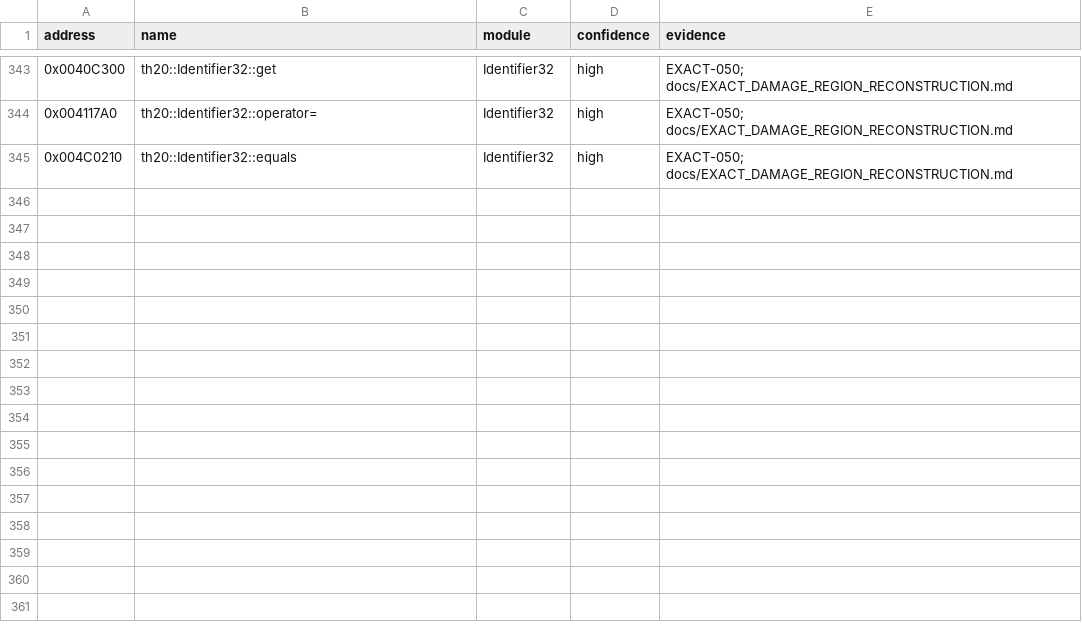
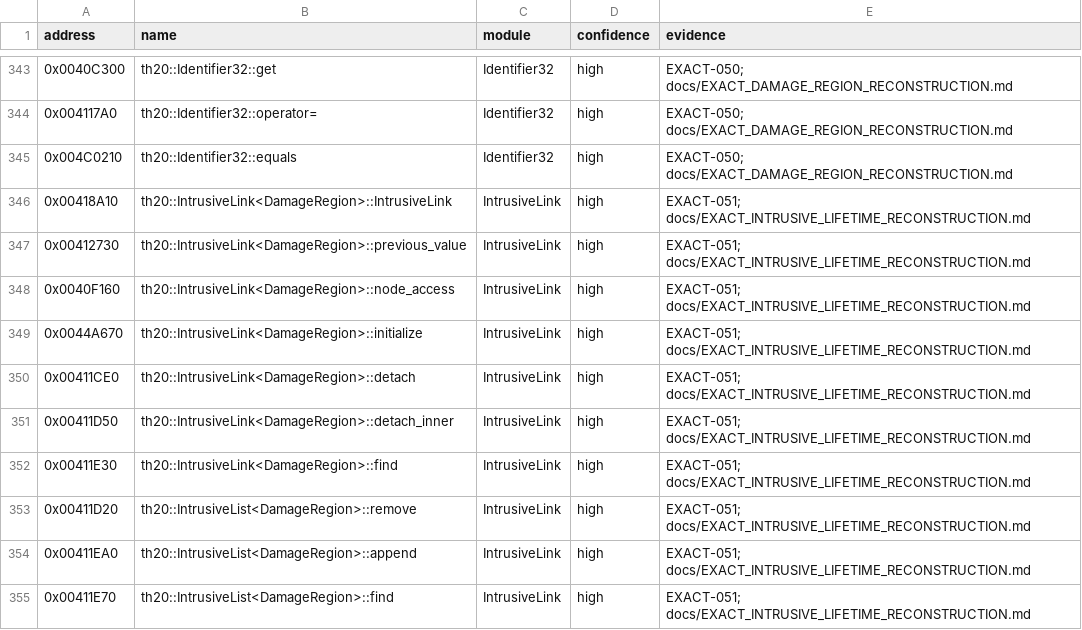
Before and after one commit to N0zoM1z0/th20, a CSV file: config/known-symbols.csv, drawn as a sheet; only a part is shown, gaps mark what is left out; the diff covers the shown part only; the diff names each change by its address in the sheet, - before the commit and + after, or states it on an @@ line.

Commit message:
gpt-6.1-sol: reconstruct intrusive observation and region lifetime batch

```diff
--- a/config/known-symbols.csv
+++ b/config/known-symbols.csv
+row 346: 0x00418A10 | th20::IntrusiveLink<DamageRegion>::IntrusiveLink | IntrusiveLink | high | EXACT-051; docs/EXACT_INTRUSIVE_LIFETIME_RECONSTRUCTION.md
+row 347: 0x00412730 | th20::IntrusiveLink<DamageRegion>::previous_value | IntrusiveLink | high | EXACT-051; docs/EXACT_INTRUSIVE_LIFETIME_RECONSTRUCTION.md
+row 348: 0x0040F160 | th20::IntrusiveLink<DamageRegion>::node_access | IntrusiveLink | high | EXACT-051; docs/EXACT_INTRUSIVE_LIFETIME_RECONSTRUCTION.md
+row 349: 0x0044A670 | th20::IntrusiveLink<DamageRegion>::initialize | IntrusiveLink | high | EXACT-051; docs/EXACT_INTRUSIVE_LIFETIME_RECONSTRUCTION.md
+row 350: 0x00411CE0 | th20::IntrusiveLink<DamageRegion>::detach | IntrusiveLink | high | EXACT-051; docs/EXACT_INTRUSIVE_LIFETIME_RECONSTRUCTION.md
+row 351: 0x00411D50 | th20::IntrusiveLink<DamageRegion>::detach_inner | IntrusiveLink | high | EXACT-051; docs/EXACT_INTRUSIVE_LIFETIME_RECONSTRUCTION.md
+row 352: 0x00411E30 | th20::IntrusiveLink<DamageRegion>::find | IntrusiveLink | high | EXACT-051; docs/EXACT_INTRUSIVE_LIFETIME_RECONSTRUCTION.md
+row 353: 0x00411D20 | th20::IntrusiveList<DamageRegion>::remove | IntrusiveLink | high | EXACT-051; docs/EXACT_INTRUSIVE_LIFETIME_RECONSTRUCTION.md
+row 354: 0x00411EA0 | th20::IntrusiveList<DamageRegion>::append | IntrusiveLink | high | EXACT-051; docs/EXACT_INTRUSIVE_LIFETIME_RECONSTRUCTION.md
+row 355: 0x00411E70 | th20::IntrusiveList<DamageRegion>::find | IntrusiveLink | high | EXACT-051; docs/EXACT_INTRUSIVE_LIFETIME_RECONSTRUCTION.md
```
Also changed, not shown: 10 added rows elsewhere in this file, config/implemented.csv, config/reccmp-functions.csv, 19 other files.
